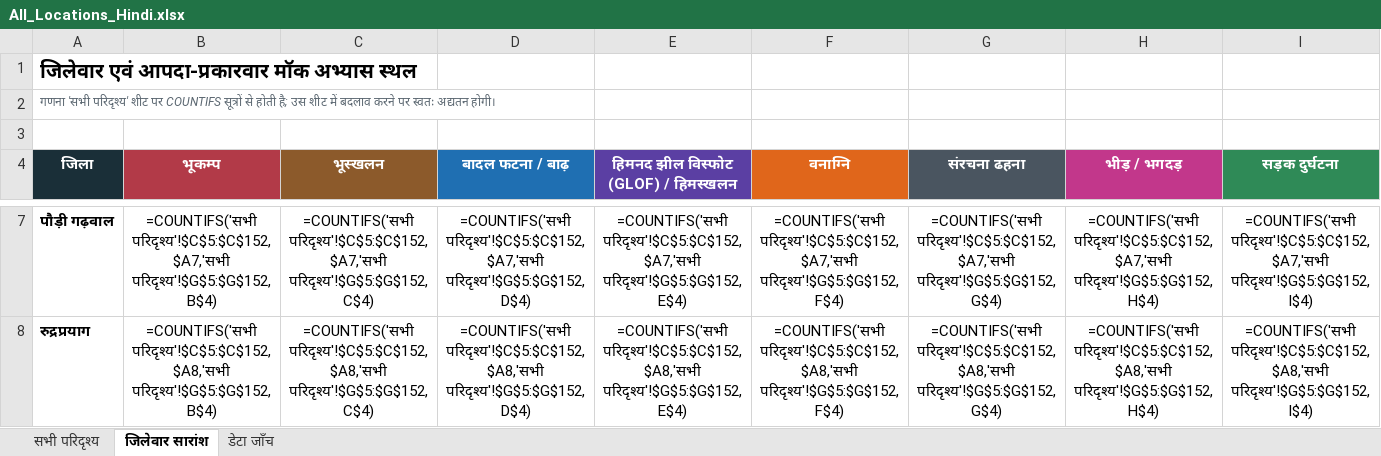
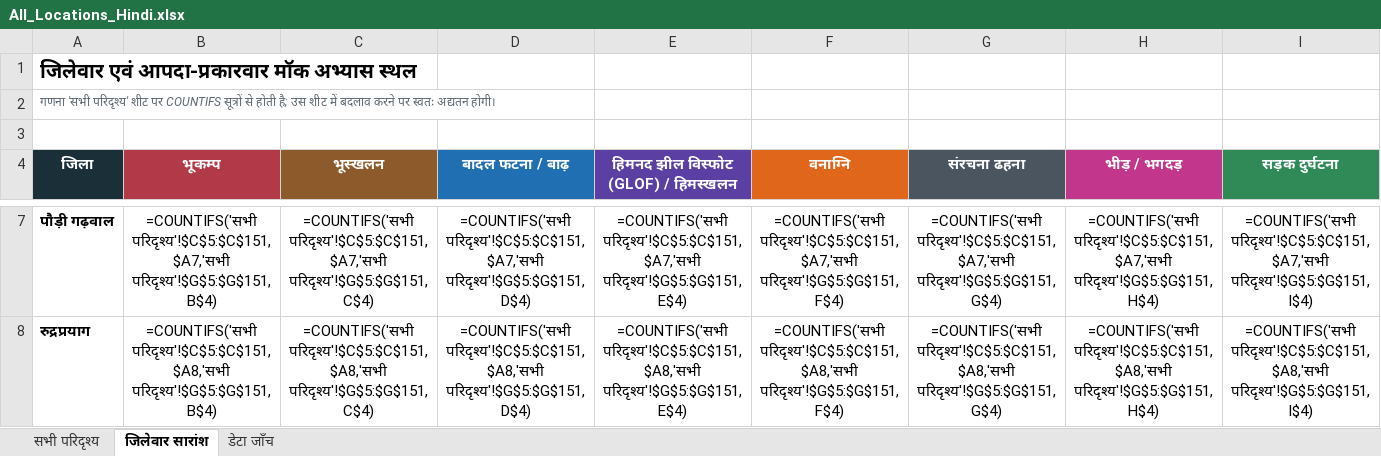
Before and after one commit to usdma-aapdadiwas-2026/usdma-aapdadiwas-2026.github.io, an Excel workbook: All_Locations_Hindi.xlsx, sheet जिलेवार सारांश, drawn as a sheet; only a part is shown, gaps mark what is left out; values as stored, in another font and other column widths than the file's, no borders; formulas without a stored value are shown as written; the diff covers the shown part only; the diff names each change by its address in the sheet, - before the commit and + after, or states it on an @@ line.

```diff
--- a/All_Locations_Hindi.xlsx (sheet जिलेवार सारांश)
+++ b/All_Locations_Hindi.xlsx (sheet जिलेवार सारांश)
-B7 (भूकम्प): =COUNTIFS('सभी परिदृश्य'!$C$5:$C$152,$A7,'सभी परिदृश्य'!$G$5:$G$152,B$4)
+B7 (भूकम्प): =COUNTIFS('सभी परिदृश्य'!$C$5:$C$151,$A7,'सभी परिदृश्य'!$G$5:$G$151,B$4)
-C7 (भूस्खलन): =COUNTIFS('सभी परिदृश्य'!$C$5:$C$152,$A7,'सभी परिदृश्य'!$G$5:$G$152,C$4)
+C7 (भूस्खलन): =COUNTIFS('सभी परिदृश्य'!$C$5:$C$151,$A7,'सभी परिदृश्य'!$G$5:$G$151,C$4)
-D7 (बादल फटना / बाढ़): =COUNTIFS('सभी परिदृश्य'!$C$5:$C$152,$A7,'सभी परिदृश्य'!$G$5:$G$152,D$4)
+D7 (बादल फटना / बाढ़): =COUNTIFS('सभी परिदृश्य'!$C$5:$C$151,$A7,'सभी परिदृश्य'!$G$5:$G$151,D$4)
-E7: =COUNTIFS('सभी परिदृश्य'!$C$5:$C$152,$A7,'सभी परिदृश्य'!$G$5:$G$152,E$4)
+E7: =COUNTIFS('सभी परिदृश्य'!$C$5:$C$151,$A7,'सभी परिदृश्य'!$G$5:$G$151,E$4)
-F7 (वनाग्नि): =COUNTIFS('सभी परिदृश्य'!$C$5:$C$152,$A7,'सभी परिदृश्य'!$G$5:$G$152,F$4)
+F7 (वनाग्नि): =COUNTIFS('सभी परिदृश्य'!$C$5:$C$151,$A7,'सभी परिदृश्य'!$G$5:$G$151,F$4)
-G7 (संरचना ढहना): =COUNTIFS('सभी परिदृश्य'!$C$5:$C$152,$A7,'सभी परिदृश्य'!$G$5:$G$152,G$4)
+G7 (संरचना ढहना): =COUNTIFS('सभी परिदृश्य'!$C$5:$C$151,$A7,'सभी परिदृश्य'!$G$5:$G$151,G$4)
-H7 (भीड़ / भगदड़): =COUNTIFS('सभी परिदृश्य'!$C$5:$C$152,$A7,'सभी परिदृश्य'!$G$5:$G$152,H$4)
+H7 (भीड़ / भगदड़): =COUNTIFS('सभी परिदृश्य'!$C$5:$C$151,$A7,'सभी परिदृश्य'!$G$5:$G$151,H$4)
-I7 (सड़क दुर्घटना): =COUNTIFS('सभी परिदृश्य'!$C$5:$C$152,$A7,'सभी परिदृश्य'!$G$5:$G$152,I$4)
+I7 (सड़क दुर्घटना): =COUNTIFS('सभी परिदृश्य'!$C$5:$C$151,$A7,'सभी परिदृश्य'!$G$5:$G$151,I$4)
-B8 (भूकम्प): =COUNTIFS('सभी परिदृश्य'!$C$5:$C$152,$A8,'सभी परिदृश्य'!$G$5:$G$152,B$4)
+B8 (भूकम्प): =COUNTIFS('सभी परिदृश्य'!$C$5:$C$151,$A8,'सभी परिदृश्य'!$G$5:$G$151,B$4)
-C8 (भूस्खलन): =COUNTIFS('सभी परिदृश्य'!$C$5:$C$152,$A8,'सभी परिदृश्य'!$G$5:$G$152,C$4)
+C8 (भूस्खलन): =COUNTIFS('सभी परिदृश्य'!$C$5:$C$151,$A8,'सभी परिदृश्य'!$G$5:$G$151,C$4)
-D8 (बादल फटना / बाढ़): =COUNTIFS('सभी परिदृश्य'!$C$5:$C$152,$A8,'सभी परिदृश्य'!$G$5:$G$152,D$4)
+D8 (बादल फटना / बाढ़): =COUNTIFS('सभी परिदृश्य'!$C$5:$C$151,$A8,'सभी परिदृश्य'!$G$5:$G$151,D$4)
-E8: =COUNTIFS('सभी परिदृश्य'!$C$5:$C$152,$A8,'सभी परिदृश्य'!$G$5:$G$152,E$4)
+E8: =COUNTIFS('सभी परिदृश्य'!$C$5:$C$151,$A8,'सभी परिदृश्य'!$G$5:$G$151,E$4)
-F8 (वनाग्नि): =COUNTIFS('सभी परिदृश्य'!$C$5:$C$152,$A8,'सभी परिदृश्य'!$G$5:$G$152,F$4)
+F8 (वनाग्नि): =COUNTIFS('सभी परिदृश्य'!$C$5:$C$151,$A8,'सभी परिदृश्य'!$G$5:$G$151,F$4)
-G8 (संरचना ढहना): =COUNTIFS('सभी परिदृश्य'!$C$5:$C$152,$A8,'सभी परिदृश्य'!$G$5:$G$152,G$4)
+G8 (संरचना ढहना): =COUNTIFS('सभी परिदृश्य'!$C$5:$C$151,$A8,'सभी परिदृश्य'!$G$5:$G$151,G$4)
-H8 (भीड़ / भगदड़): =COUNTIFS('सभी परिदृश्य'!$C$5:$C$152,$A8,'सभी परिदृश्य'!$G$5:$G$152,H$4)
+H8 (भीड़ / भगदड़): =COUNTIFS('सभी परिदृश्य'!$C$5:$C$151,$A8,'सभी परिदृश्य'!$G$5:$G$151,H$4)
-I8 (सड़क दुर्घटना): =COUNTIFS('सभी परिदृश्य'!$C$5:$C$152,$A8,'सभी परिदृश्य'!$G$5:$G$152,I$4)
+I8 (सड़क दुर्घटना): =COUNTIFS('सभी परिदृश्य'!$C$5:$C$151,$A8,'सभी परिदृश्य'!$G$5:$G$151,I$4)
```
Also changed, not shown: 218 edited cells elsewhere in this sheet, sheet सभी परिदृश्य, sheet डेटा जाँच, All_Locations.xlsx, 3 other files.
